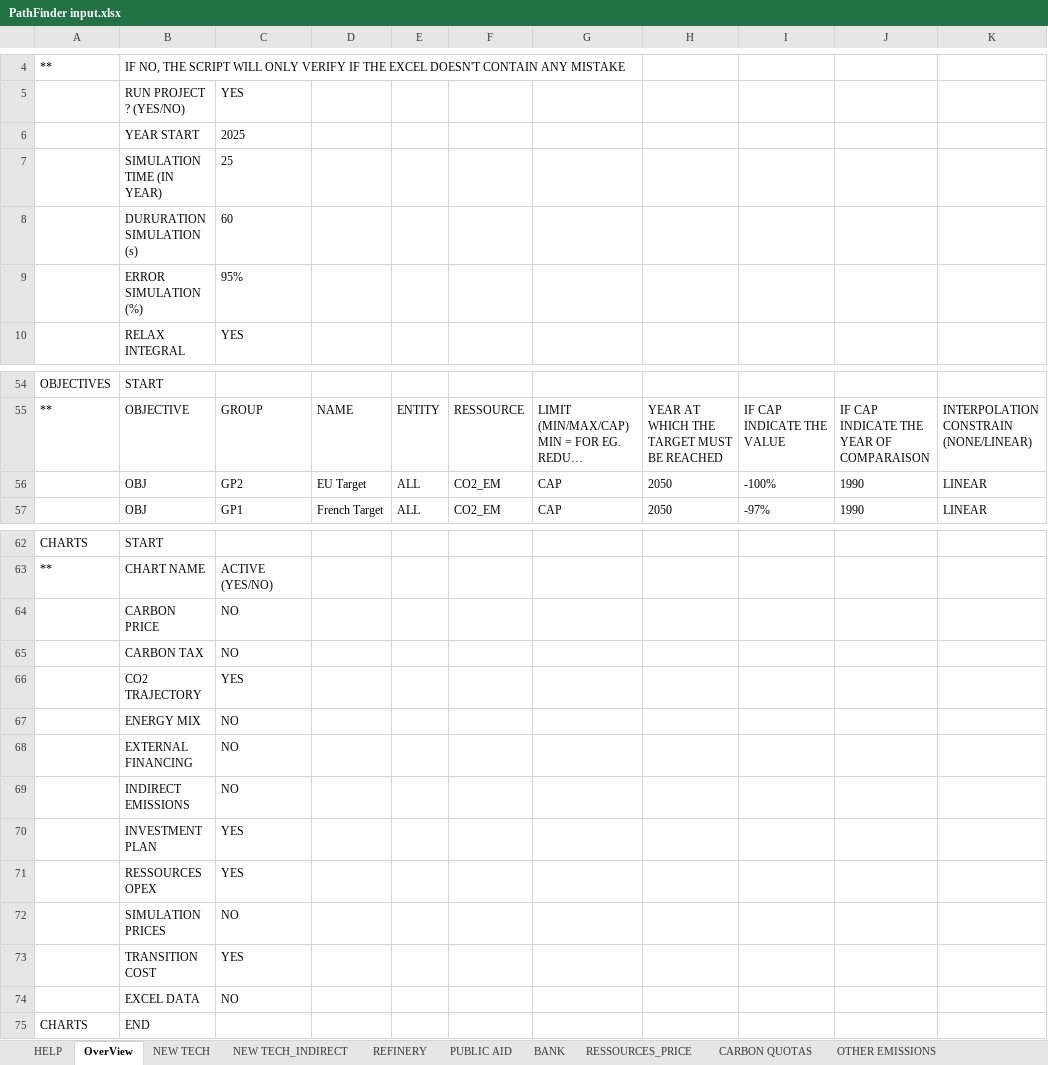
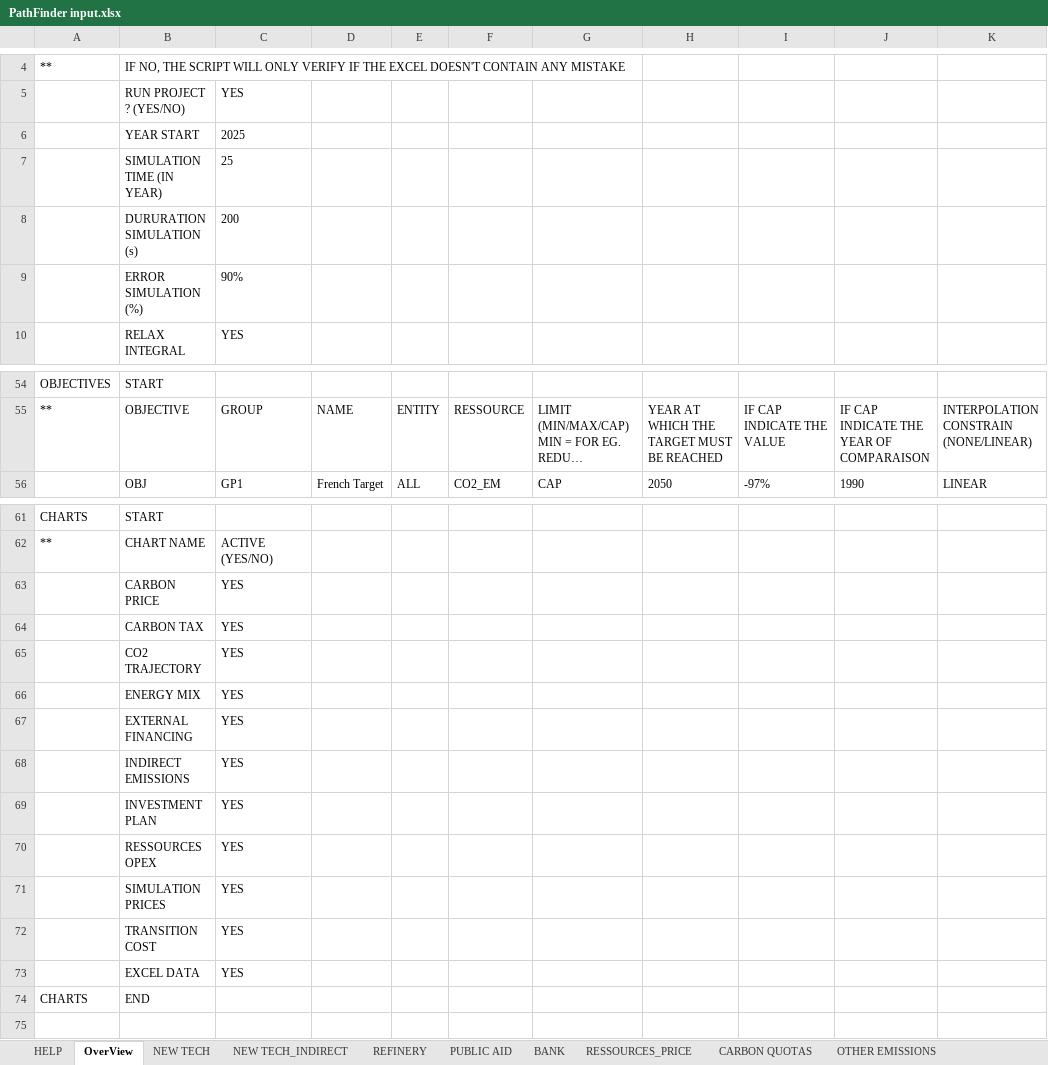
Before and after one commit to florian300/Plant-Optimization-PathWay, an Excel workbook: PathFinder input.xlsx, sheet OverView, drawn as a sheet; only a part is shown, gaps mark what is left out; long unchanged cells end in …; values as stored, in another font and other column widths than the file's, no borders; removed rows and columns are numbered as before the commit, all else as after; the diff names each change by its address in the sheet, - before the commit and + after, or states it on an @@ line.

```diff
--- a/PathFinder input.xlsx (sheet OverView)
+++ b/PathFinder input.xlsx (sheet OverView)
-C8: 60
+C8: 200
-C9: 95%
+C9: 90%
-row 56:  | OBJ | GP2 | EU Target | ALL | CO2_EM | CAP | 2050 | -100% | 1990 | LINEAR
-C63:C64: NO
+C63:C64: YES
-C66:C68: NO
+C66:C68: YES
-C71: NO
+C71: YES
-C73: NO
+C73: YES
```
Also changed, not shown: sheet RESSOURCES_PRICE, 3 other files.
